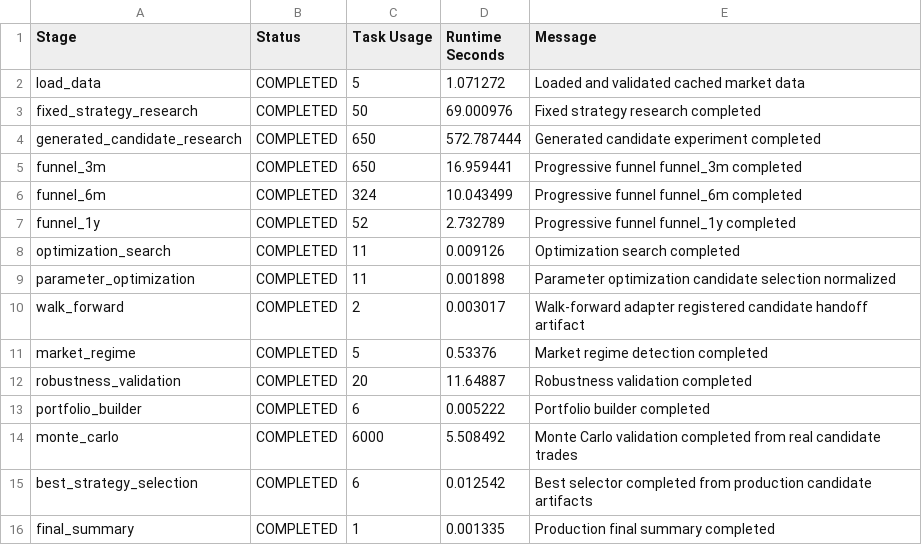
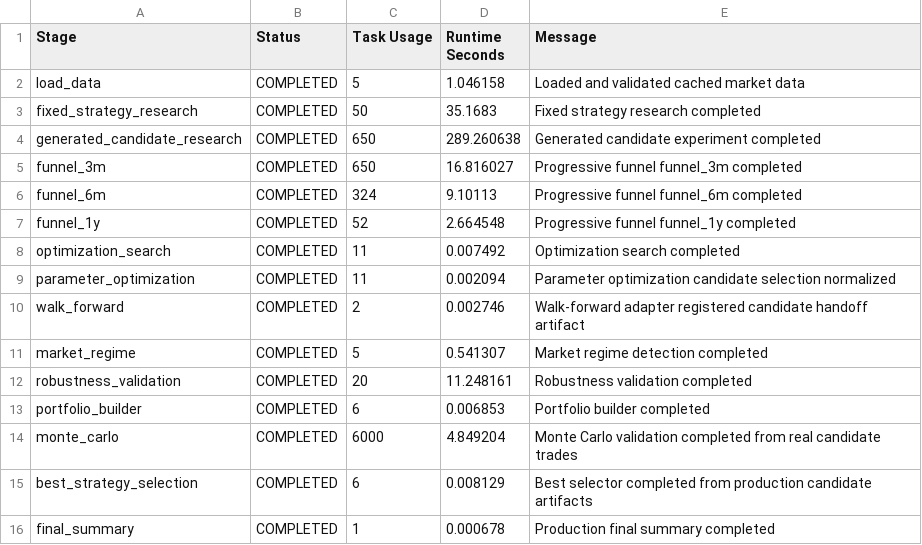
Before and after one commit to buddhikagunavardana-prog/B_Trader, a CSV file: reports/benchmark_stage_summary.csv, drawn as a sheet.

```diff
--- a/reports/benchmark_stage_summary.csv
+++ b/reports/benchmark_stage_summary.csv
@@ -1,16 +1,16 @@
 Stage,Status,Task Usage,Runtime Seconds,Message
-load_data,COMPLETED,5,1.071272,Loaded and validated cached market data
-fixed_strategy_research,COMPLETED,50,69.000976,Fixed strategy research completed
-generated_candidate_research,COMPLETED,650,572.787444,Generated candidate experiment completed
-funnel_3m,COMPLETED,650,16.959441,Progressive funnel funnel_3m completed
-funnel_6m,COMPLETED,324,10.043499,Progressive funnel funnel_6m completed
-funnel_1y,COMPLETED,52,2.732789,Progressive funnel funnel_1y completed
-optimization_search,COMPLETED,11,0.009126,Optimization search completed
-parameter_optimization,COMPLETED,11,0.001898,Parameter optimization candidate selection normalized
-walk_forward,COMPLETED,2,0.003017,Walk-forward adapter registered candidate handoff artifact
-market_regime,COMPLETED,5,0.53376,Market regime detection completed
-robustness_validation,COMPLETED,20,11.64887,Robustness validation completed
-portfolio_builder,COMPLETED,6,0.005222,Portfolio builder completed
-monte_carlo,COMPLETED,6000,5.508492,Monte Carlo validation completed from real candidate trades
-best_strategy_selection,COMPLETED,6,0.012542,Best selector completed from production candidate artifacts
-final_summary,COMPLETED,1,0.001335,Production final summary completed
+load_data,COMPLETED,5,1.046158,Loaded and validated cached market data
+fixed_strategy_research,COMPLETED,50,35.1683,Fixed strategy research completed
+generated_candidate_research,COMPLETED,650,289.260638,Generated candidate experiment completed
+funnel_3m,COMPLETED,650,16.816027,Progressive funnel funnel_3m completed
+funnel_6m,COMPLETED,324,9.10113,Progressive funnel funnel_6m completed
+funnel_1y,COMPLETED,52,2.664548,Progressive funnel funnel_1y completed
+optimization_search,COMPLETED,11,0.007492,Optimization search completed
+parameter_optimization,COMPLETED,11,0.002094,Parameter optimization candidate selection normalized
+walk_forward,COMPLETED,2,0.002746,Walk-forward adapter registered candidate handoff artifact
+market_regime,COMPLETED,5,0.541307,Market regime detection completed
+robustness_validation,COMPLETED,20,11.248161,Robustness validation completed
+portfolio_builder,COMPLETED,6,0.006853,Portfolio builder completed
+monte_carlo,COMPLETED,6000,4.849204,Monte Carlo validation completed from real candidate trades
+best_strategy_selection,COMPLETED,6,0.008129,Best selector completed from production candidate artifacts
+final_summary,COMPLETED,1,0.000678,Production final summary completed
```
Also changed, not shown: 18 other files.
